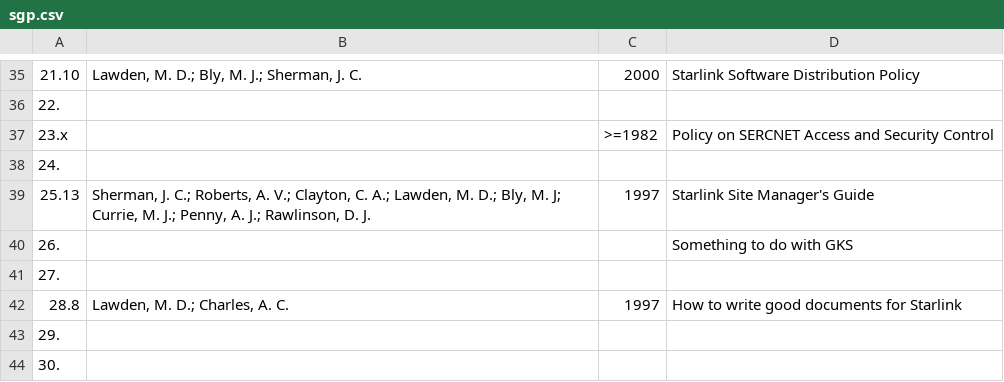
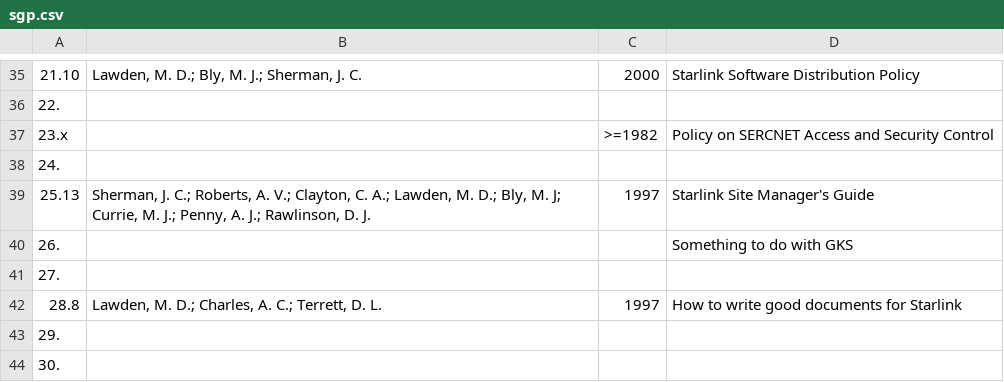
Before and after one commit to Starlink/adspubs, a CSV file: stardocs/sgp.csv, drawn as a sheet; only a part is shown, gaps mark what is left out; the diff names each change by its address in the sheet, - before the commit and + after, or states it on an @@ line.

Commit message:
SGP/28.3 also had D. Terrett as an author

```diff
--- a/stardocs/sgp.csv
+++ b/stardocs/sgp.csv
-B42: Lawden, M. D.; Charles, A. C.
+B42: Lawden, M. D.; Charles, A. C.; Terrett, D. L.
```
